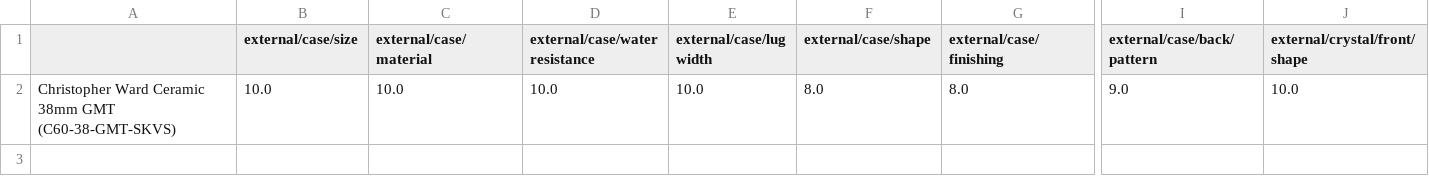
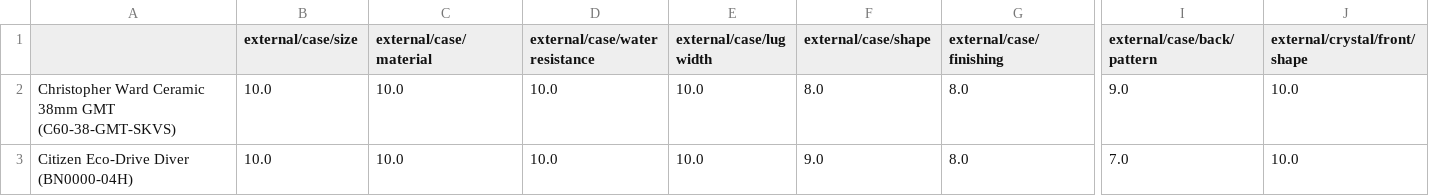
Before and after one commit to KDPRoss/Watches, a CSV file: Scores.csv, drawn as a sheet; only a part is shown, gaps mark what is left out; rows hold the shown columns only; the diff names each change by its address in the sheet, - before the commit and + after, or states it on an @@ line.

Commit message:
Added Citizen Eco-Drive Diver.

```diff
--- a/Scores.csv
+++ b/Scores.csv
+row 3: Citizen Eco-Drive Diver (BN0000-04H) | 10.0 | 10.0 | 10.0 | 10.0 | 9.0 | 8.0 | 7.0 | 10.0
```
Also changed, not shown: 2 other files.
